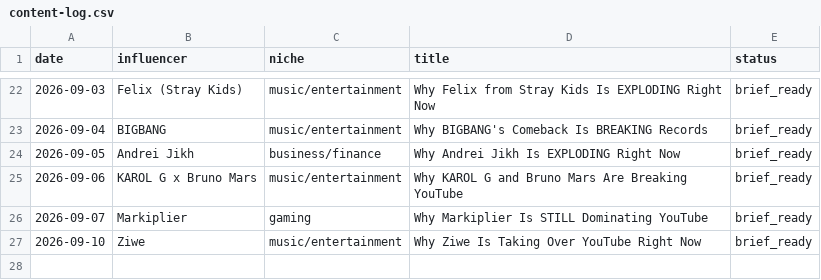
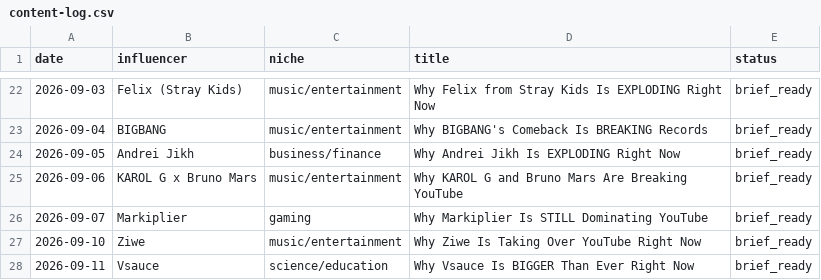
Before and after one commit to bbmw96/bbmw0-technologies, a CSV file: content/bbm0902/content-log.csv, drawn as a sheet; only a part is shown, gaps mark what is left out; the diff names each change by its address in the sheet, - before the commit and + after, or states it on an @@ line.

```diff
--- a/content/bbm0902/content-log.csv
+++ b/content/bbm0902/content-log.csv
+row 28: 2026-09-11 | Vsauce | science/education | Why Vsauce Is BIGGER Than Ever Right Now | brief_ready
```
Also changed, not shown: 1 other file.
